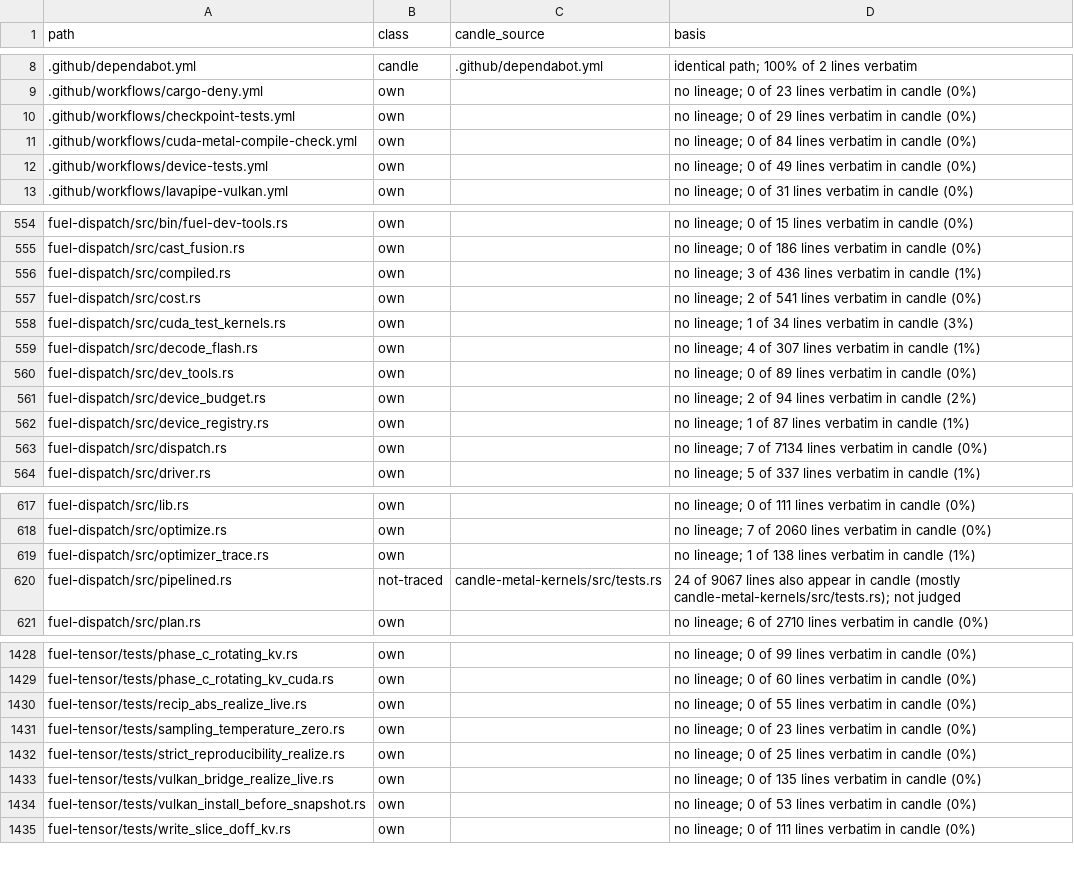
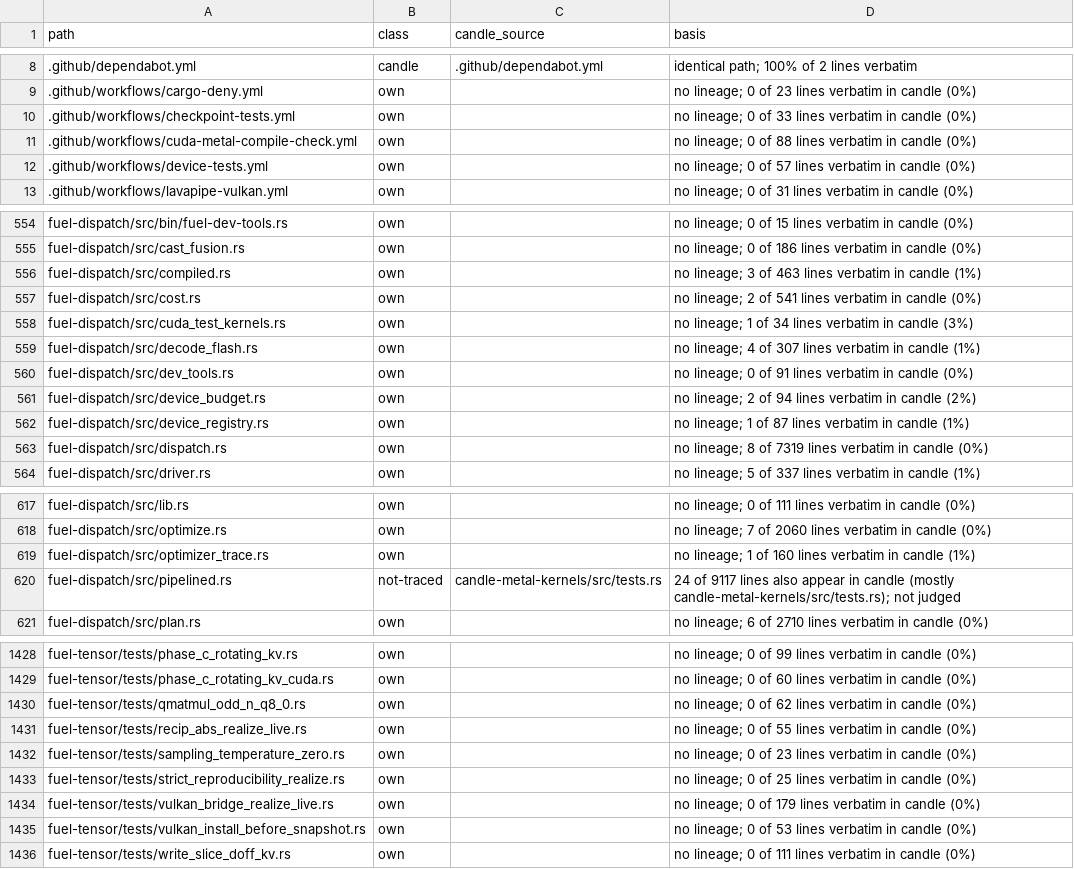
Before and after one commit to ThinkersJournal/fuel, a TSV file: docs/provenance/FILES.tsv, drawn as a sheet; only a part is shown, gaps mark what is left out; the diff covers the shown part only.

```diff
--- a/docs/provenance/FILES.tsv
+++ b/docs/provenance/FILES.tsv
@@ -9,5 +9,5 @@ path	class	candle_source	basis
 .github/workflows/cargo-deny.yml	own		no lineage; 0 of 23 lines verbatim in candle (0%)
-.github/workflows/checkpoint-tests.yml	own		no lineage; 0 of 29 lines verbatim in candle (0%)
-.github/workflows/cuda-metal-compile-check.yml	own		no lineage; 0 of 84 lines verbatim in candle (0%)
-.github/workflows/device-tests.yml	own		no lineage; 0 of 49 lines verbatim in candle (0%)
+.github/workflows/checkpoint-tests.yml	own		no lineage; 0 of 33 lines verbatim in candle (0%)
+.github/workflows/cuda-metal-compile-check.yml	own		no lineage; 0 of 88 lines verbatim in candle (0%)
+.github/workflows/device-tests.yml	own		no lineage; 0 of 57 lines verbatim in candle (0%)
 .github/workflows/lavapipe-vulkan.yml	own		no lineage; 0 of 31 lines verbatim in candle (0%)
@@ -555,3 +555,3 @@ fuel-dispatch/src/bin/fuel-dev-tools.rs	own		no lineage; 0 of 15 lines verbatim
 fuel-dispatch/src/cast_fusion.rs	own		no lineage; 0 of 186 lines verbatim in candle (0%)
-fuel-dispatch/src/compiled.rs	own		no lineage; 3 of 436 lines verbatim in candle (1%)
+fuel-dispatch/src/compiled.rs	own		no lineage; 3 of 463 lines verbatim in candle (1%)
 fuel-dispatch/src/cost.rs	own		no lineage; 2 of 541 lines verbatim in candle (0%)
@@ -559,6 +559,6 @@ fuel-dispatch/src/cuda_test_kernels.rs	own		no lineage; 1 of 34 lines verbatim i
 fuel-dispatch/src/decode_flash.rs	own		no lineage; 4 of 307 lines verbatim in candle (1%)
-fuel-dispatch/src/dev_tools.rs	own		no lineage; 0 of 89 lines verbatim in candle (0%)
+fuel-dispatch/src/dev_tools.rs	own		no lineage; 0 of 91 lines verbatim in candle (0%)
 fuel-dispatch/src/device_budget.rs	own		no lineage; 2 of 94 lines verbatim in candle (2%)
 fuel-dispatch/src/device_registry.rs	own		no lineage; 1 of 87 lines verbatim in candle (1%)
-fuel-dispatch/src/dispatch.rs	own		no lineage; 7 of 7134 lines verbatim in candle (0%)
+fuel-dispatch/src/dispatch.rs	own		no lineage; 8 of 7319 lines verbatim in candle (0%)
 fuel-dispatch/src/driver.rs	own		no lineage; 5 of 337 lines verbatim in candle (1%)
@@ -618,4 +618,4 @@ fuel-dispatch/src/lib.rs	own		no lineage; 0 of 111 lines verbatim in candle (0%)
 fuel-dispatch/src/optimize.rs	own		no lineage; 7 of 2060 lines verbatim in candle (0%)
-fuel-dispatch/src/optimizer_trace.rs	own		no lineage; 1 of 138 lines verbatim in candle (1%)
-fuel-dispatch/src/pipelined.rs	not-traced	candle-metal-kernels/src/tests.rs	24 of 9067 lines also appear in candle (mostly candle-metal-kernels/src/tests.rs); not judged
+fuel-dispatch/src/optimizer_trace.rs	own		no lineage; 1 of 160 lines verbatim in candle (1%)
+fuel-dispatch/src/pipelined.rs	not-traced	candle-metal-kernels/src/tests.rs	24 of 9117 lines also appear in candle (mostly candle-metal-kernels/src/tests.rs); not judged
 fuel-dispatch/src/plan.rs	own		no lineage; 6 of 2710 lines verbatim in candle (0%)
@@ -1429,2 +1429,3 @@ fuel-tensor/tests/phase_c_rotating_kv.rs	own		no lineage; 0 of 99 lines verbatim
 fuel-tensor/tests/phase_c_rotating_kv_cuda.rs	own		no lineage; 0 of 60 lines verbatim in candle (0%)
+fuel-tensor/tests/qmatmul_odd_n_q8_0.rs	own		no lineage; 0 of 62 lines verbatim in candle (0%)
 fuel-tensor/tests/recip_abs_realize_live.rs	own		no lineage; 0 of 55 lines verbatim in candle (0%)
@@ -1432,3 +1433,3 @@ fuel-tensor/tests/sampling_temperature_zero.rs	own		no lineage; 0 of 23 lines ve
 fuel-tensor/tests/strict_reproducibility_realize.rs	own		no lineage; 0 of 25 lines verbatim in candle (0%)
-fuel-tensor/tests/vulkan_bridge_realize_live.rs	own		no lineage; 0 of 135 lines verbatim in candle (0%)
+fuel-tensor/tests/vulkan_bridge_realize_live.rs	own		no lineage; 0 of 179 lines verbatim in candle (0%)
 fuel-tensor/tests/vulkan_install_before_snapshot.rs	own		no lineage; 0 of 53 lines verbatim in candle (0%)
```
Also changed, not shown: 14 edited cells elsewhere in this file, 5 other files.
